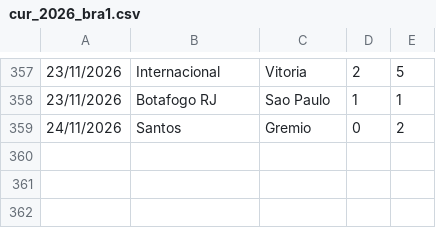
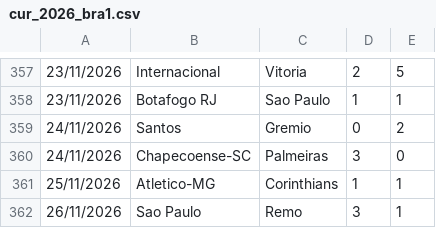
Before and after one commit to dodomiyake/scorecast, a CSV file: data/cur_2026_bra1.csv, drawn as a sheet; only a part is shown, gaps mark what is left out; the diff names each change by its address in the sheet, - before the commit and + after, or states it on an @@ line.

```diff
--- a/data/cur_2026_bra1.csv
+++ b/data/cur_2026_bra1.csv
+row 360: 24/11/2026 | Chapecoense-SC | Palmeiras | 3 | 0
+row 361: 25/11/2026 | Atletico-MG | Corinthians | 1 | 1
+row 362: 26/11/2026 | Sao Paulo | Remo | 3 | 1
```
Also changed, not shown: data/cur_2026_arg1.csv, data/cur_2026_jpn1.csv, 7 other files.
